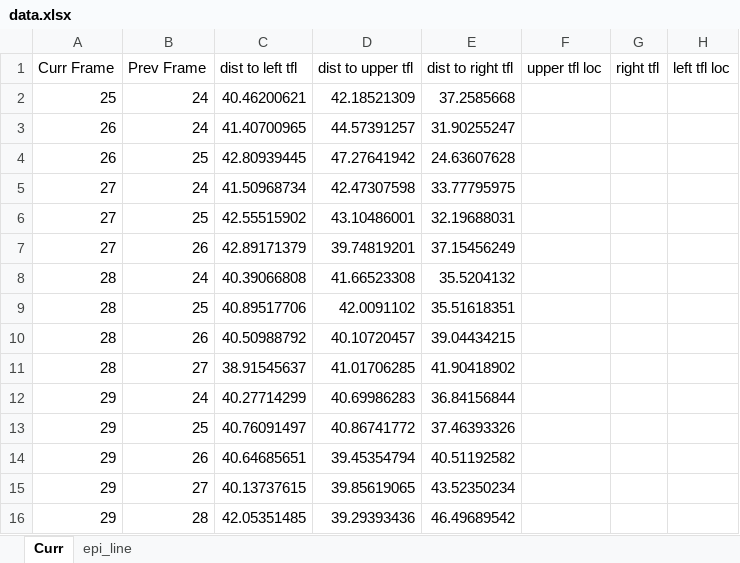
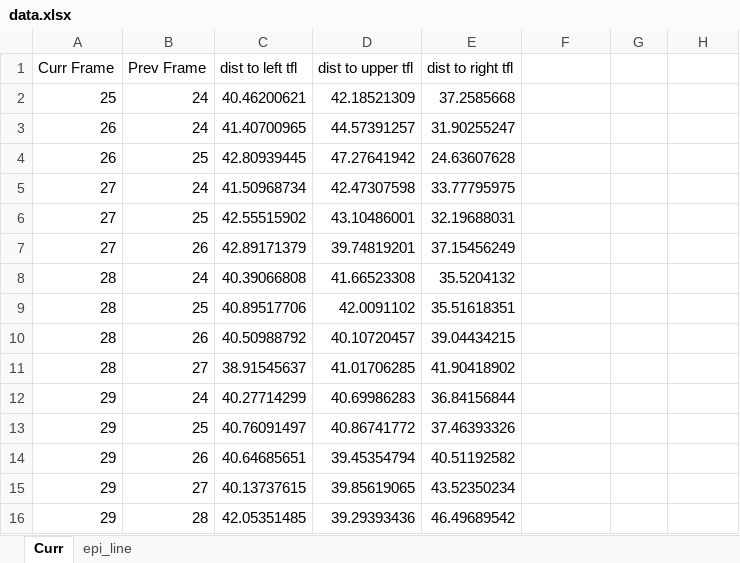
Before and after one commit to mohammadabuali/Post_Pc_7, an Excel workbook: data.xlsx, sheet Curr, drawn as a sheet; values as stored, in another font and other column widths than the file's, no borders; the diff names each change by its address in the sheet, - before the commit and + after, or states it on an @@ line.

```diff
--- a/data.xlsx (sheet Curr)
+++ b/data.xlsx (sheet Curr)
-F1: upper tfl loc
+F1: (empty)
-G1: right tfl
+G1: (empty)
-H1: left tfl loc
+H1: (empty)
```
Also changed, not shown: sheet epi_line.
